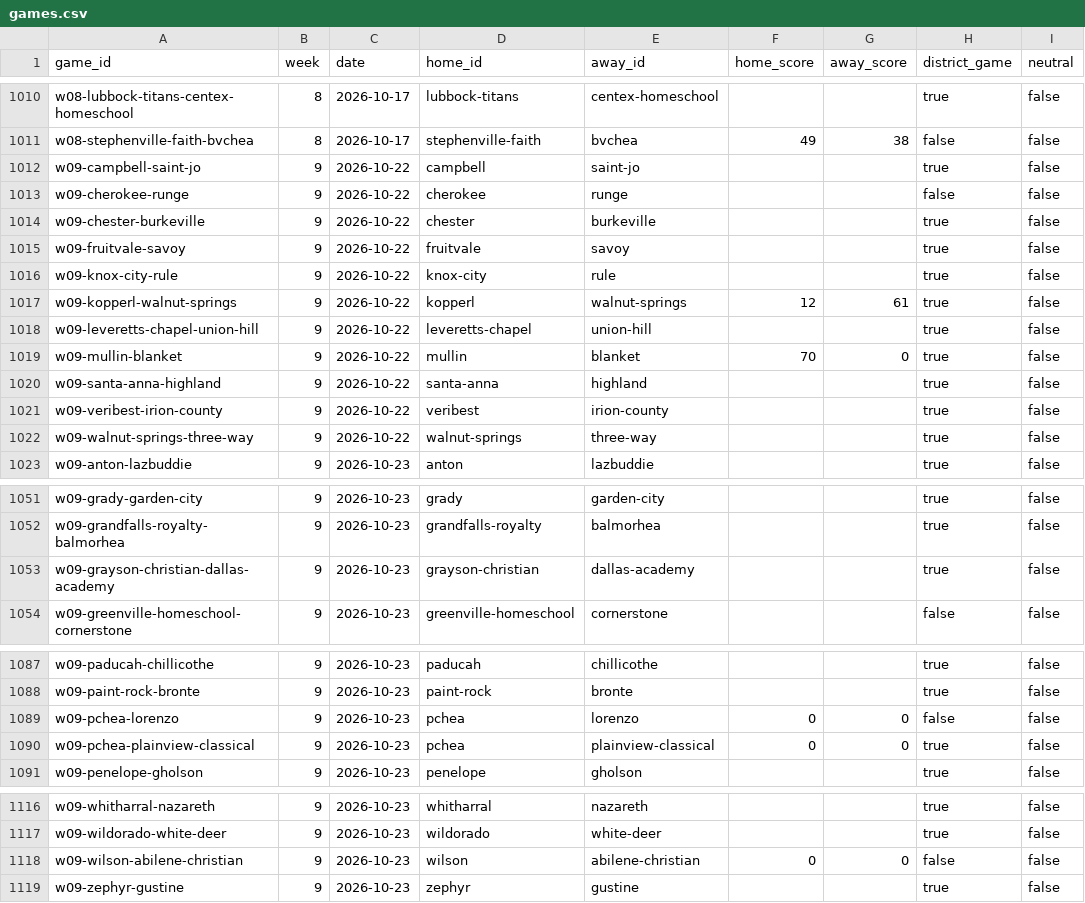
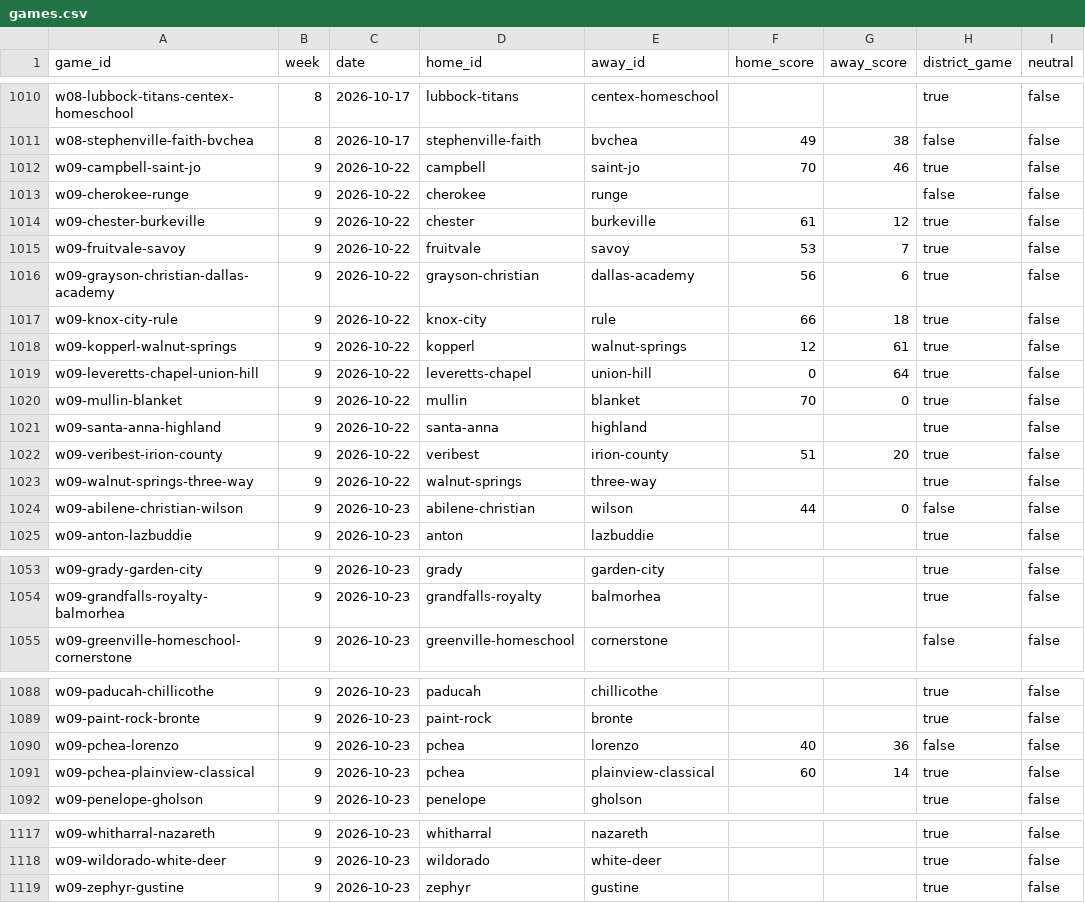
Before and after one commit to rcullens/ranking-tool, a CSV file: sixman_rankings/data/games.csv, drawn as a sheet; only a part is shown, gaps mark what is left out.

```diff
--- a/sixman_rankings/data/games.csv
+++ b/sixman_rankings/data/games.csv
@@ -1011,13 +1011,15 @@ w08-lubbock-titans-centex-homeschool,8,2026-10-17,lubbock-titans,centex-homescho
 w08-stephenville-faith-bvchea,8,2026-10-17,stephenville-faith,bvchea,49,38,false,false
-w09-campbell-saint-jo,9,2026-10-22,campbell,saint-jo,,,true,false
+w09-campbell-saint-jo,9,2026-10-22,campbell,saint-jo,70,46,true,false
 w09-cherokee-runge,9,2026-10-22,cherokee,runge,,,false,false
-w09-chester-burkeville,9,2026-10-22,chester,burkeville,,,true,false
-w09-fruitvale-savoy,9,2026-10-22,fruitvale,savoy,,,true,false
-w09-knox-city-rule,9,2026-10-22,knox-city,rule,,,true,false
+w09-chester-burkeville,9,2026-10-22,chester,burkeville,61,12,true,false
+w09-fruitvale-savoy,9,2026-10-22,fruitvale,savoy,53,7,true,false
+w09-grayson-christian-dallas-academy,9,2026-10-22,grayson-christian,dallas-academy,56,6,true,false
+w09-knox-city-rule,9,2026-10-22,knox-city,rule,66,18,true,false
 w09-kopperl-walnut-springs,9,2026-10-22,kopperl,walnut-springs,12,61,true,false
-w09-leveretts-chapel-union-hill,9,2026-10-22,leveretts-chapel,union-hill,,,true,false
+w09-leveretts-chapel-union-hill,9,2026-10-22,leveretts-chapel,union-hill,0,64,true,false
 w09-mullin-blanket,9,2026-10-22,mullin,blanket,70,0,true,false
 w09-santa-anna-highland,9,2026-10-22,santa-anna,highland,,,true,false
-w09-veribest-irion-county,9,2026-10-22,veribest,irion-county,,,true,false
+w09-veribest-irion-county,9,2026-10-22,veribest,irion-county,51,20,true,false
 w09-walnut-springs-three-way,9,2026-10-22,walnut-springs,three-way,,,true,false
+w09-abilene-christian-wilson,9,2026-10-23,abilene-christian,wilson,44,0,false,false
 w09-anton-lazbuddie,9,2026-10-23,anton,lazbuddie,,,true,false
@@ -1052,3 +1054,2 @@ w09-grady-garden-city,9,2026-10-23,grady,garden-city,,,true,false
 w09-grandfalls-royalty-balmorhea,9,2026-10-23,grandfalls-royalty,balmorhea,,,true,false
-w09-grayson-christian-dallas-academy,9,2026-10-23,grayson-christian,dallas-academy,,,true,false
 w09-greenville-homeschool-cornerstone,9,2026-10-23,greenville-homeschool,cornerstone,,,false,false
@@ -1088,4 +1089,4 @@ w09-paducah-chillicothe,9,2026-10-23,paducah,chillicothe,,,true,false
 w09-paint-rock-bronte,9,2026-10-23,paint-rock,bronte,,,true,false
-w09-pchea-lorenzo,9,2026-10-23,pchea,lorenzo,0,0,false,false
-w09-pchea-plainview-classical,9,2026-10-23,pchea,plainview-classical,0,0,true,false
+w09-pchea-lorenzo,9,2026-10-23,pchea,lorenzo,40,36,false,false
+w09-pchea-plainview-classical,9,2026-10-23,pchea,plainview-classical,60,14,true,false
 w09-penelope-gholson,9,2026-10-23,penelope,gholson,,,true,false
@@ -1117,3 +1118,2 @@ w09-whitharral-nazareth,9,2026-10-23,whitharral,nazareth,,,true,false
 w09-wildorado-white-deer,9,2026-10-23,wildorado,white-deer,,,true,false
-w09-wilson-abilene-christian,9,2026-10-23,wilson,abilene-christian,0,0,false,false
 w09-zephyr-gustine,9,2026-10-23,zephyr,gustine,,,true,false
```
Also changed, not shown: 20 other files.
